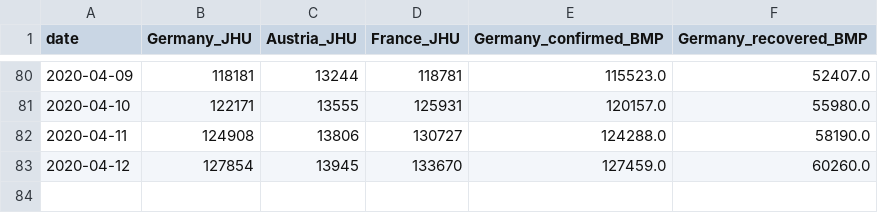
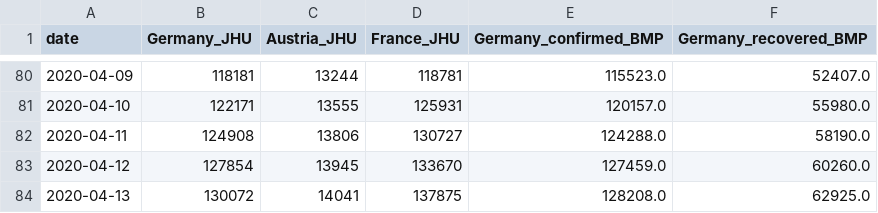
Before and after one commit to mbyt/covid-19_analysis, a CSV file: cases.csv, drawn as a sheet; only a part is shown, gaps mark what is left out.

Commit message:
refactoring notebook, plus updating data

```diff
--- a/cases.csv
+++ b/cases.csv
@@ -83 +83,2 @@ date,Germany_JHU,Austria_JHU,France_JHU,Germany_confirmed_BMP,Germany_recovered_
 2020-04-12,127854,13945,133670,127459.0,60260.0
+2020-04-13,130072,14041,137875,128208.0,62925.0
```
Also changed, not shown: 2 other files.
